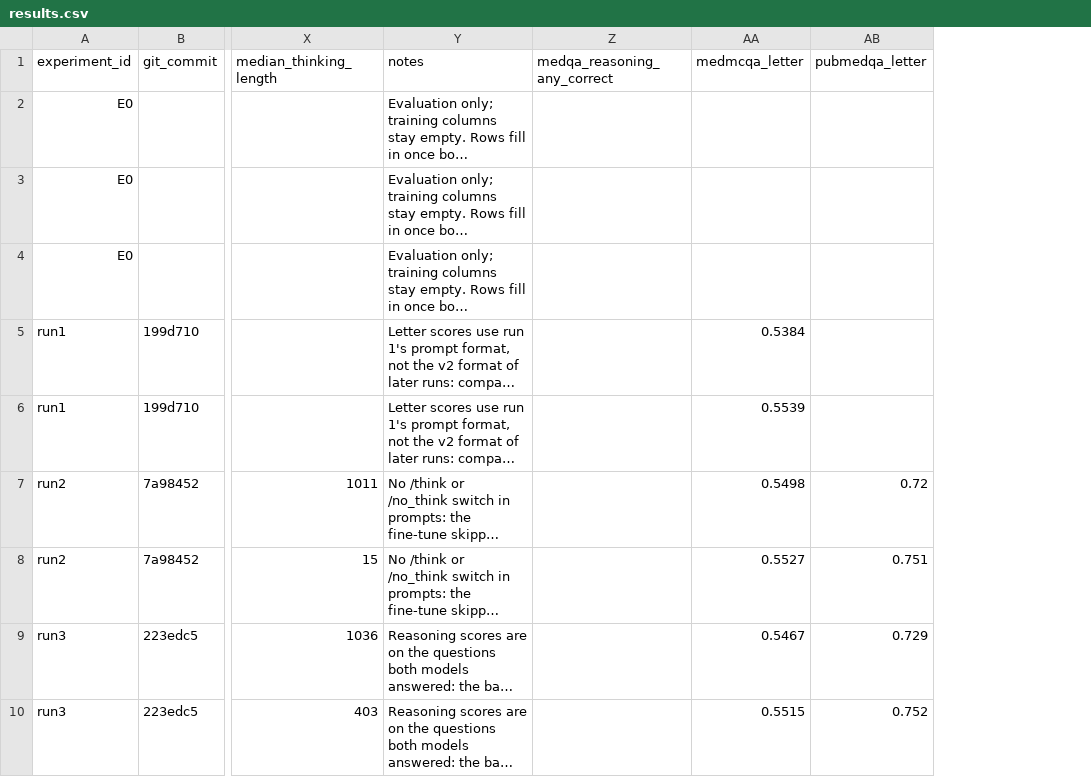
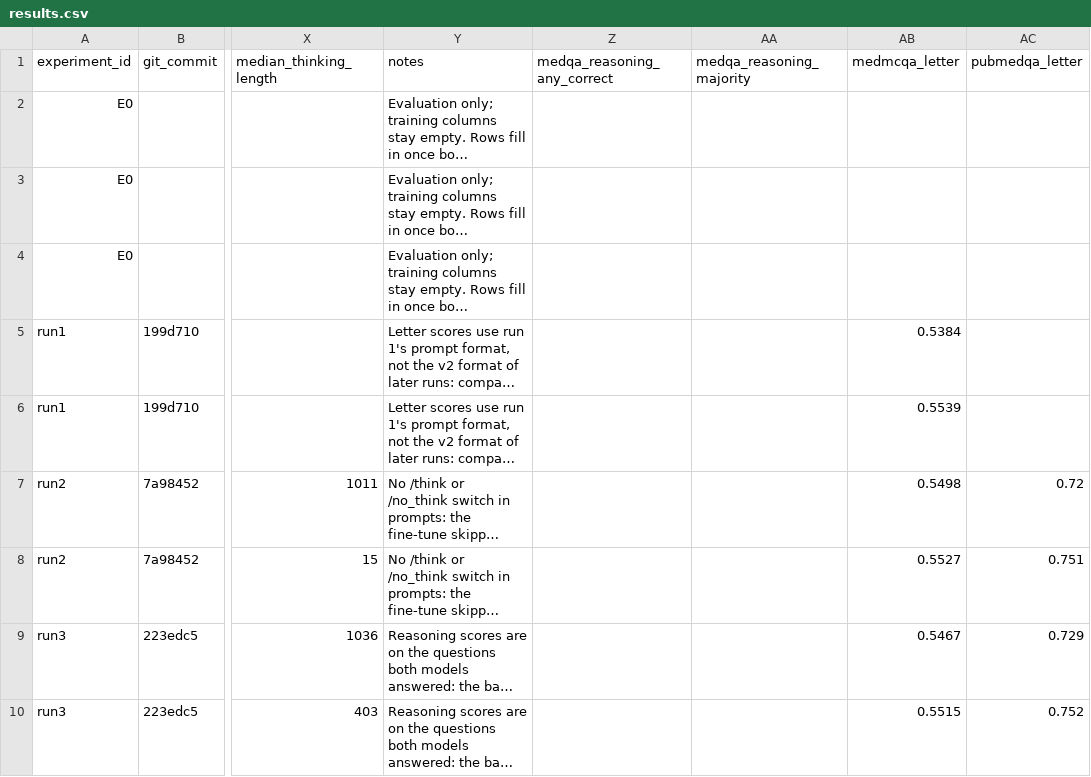
Before and after one commit to garvbahl37-gif/qwen3-4b-medical-finetune, a CSV file: experiments/results.csv, drawn as a sheet; only a part is shown, gaps mark what is left out; long unchanged cells end in …; the diff names each change by its address in the sheet, - before the commit and + after, or states it on an @@ line.

Commit message:
Build E2: train Qwen3-4B on its own gold-verified reasoning, in one session
Run 3 showed that fine-tuning on other models' traces costs Qwen3-4B nine
points of MedQA reasoning accuracy and two thirds of its thinking length.
E2 replaces those traces with the base model's own: it thinks through
held-out MedQA and MedMCQA training questions (data/v3, decontaminated, with
a dev split for model selection), and only completions that close their own
think block on the gold letter become training rows, one random kept sample
per question so selection does not favour short thinking.

Generation runs through vLLM in an isolated environment when it installs and
passes a smoke test on the T4, and through the transformers path run 3 used
otherwise; a queue entry whose vLLM attempt wrote nothing is retried with
transformers. Training reuses run 3's trainer at rank 16, lr 5e-5. The same
session scores base and E2 on the dev split and the benchmarks, and the
report now includes dev stages and majority-vote accuracy.

```diff
--- a/experiments/results.csv
+++ b/experiments/results.csv
+column AA (medqa_reasoning_majority), empty
```
Also changed, not shown: 23 other files.
